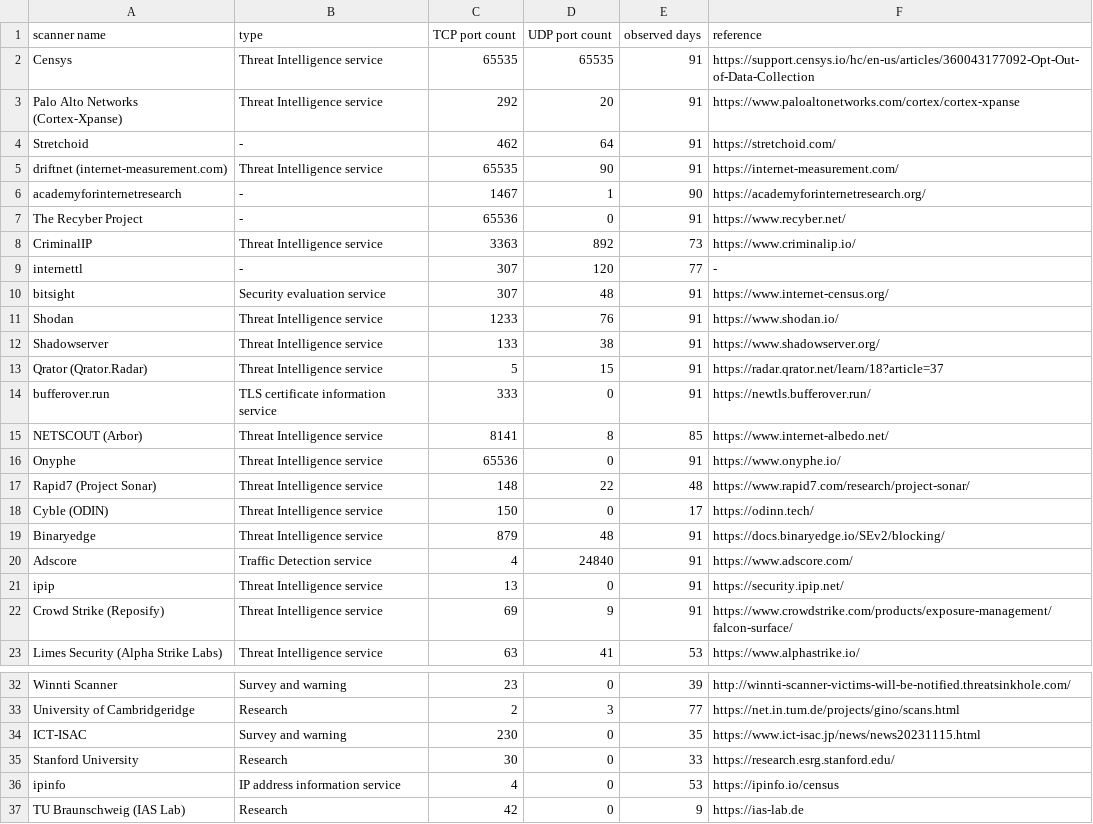
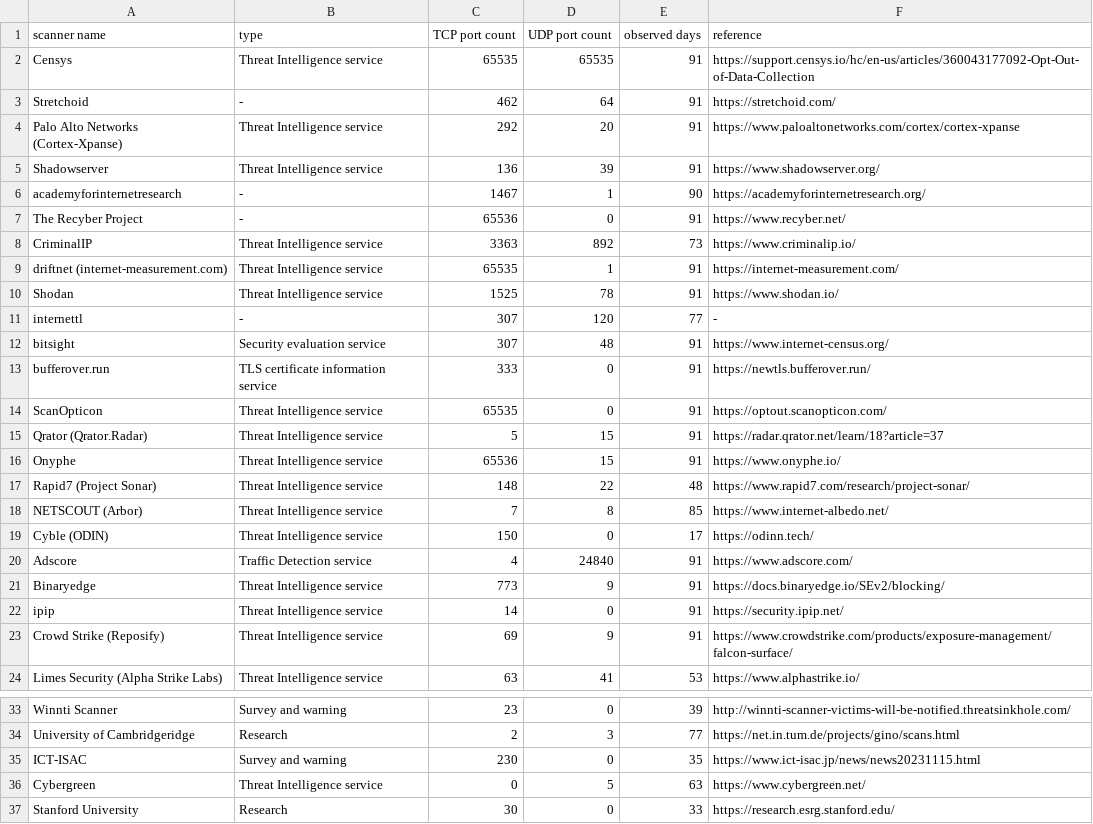
Before and after one commit to nict-csl/survey-scanner, a CSV file: scanorg/scanorg_2024_1Q.csv, drawn as a sheet; only a part is shown, gaps mark what is left out; the shorter side is filled out with more unchanged rows; the diff covers the shown part only.

Commit message:
Correct incorrect entries in the list of scan organizations and IP addresses for 2024_1Q

```diff
--- a/scanorg/scanorg_2024_1Q.csv
+++ b/scanorg/scanorg_2024_1Q.csv
@@ -2,5 +2,5 @@ scanner name,type,TCP port count,UDP port count,observed days,reference
 Censys,Threat Intelligence service,65535,65535,91,https://support.censys.io/hc/en-us/articles/360043177092-Opt-Out-of-Data-Collection
+Stretchoid, - ,462,64,91,https://stretchoid.com/
 Palo Alto Networks (Cortex-Xpanse),Threat Intelligence service,292,20,91,https://www.paloaltonetworks.com/cortex/cortex-xpanse
-Stretchoid, - ,462,64,91,https://stretchoid.com/
-driftnet (internet-measurement.com),Threat Intelligence service,65535,90,91,https://internet-measurement.com/
+Shadowserver,Threat Intelligence service,136,39,91,https://www.shadowserver.org/
 academyforinternetresearch, - ,1467,1,90,https://academyforinternetresearch.org/
@@ -8,15 +8,16 @@ The Recyber Project, - ,65536,0,91,https://www.recyber.net/
 CriminalIP,Threat Intelligence service,3363,892,73,https://www.criminalip.io/
+driftnet (internet-measurement.com),Threat Intelligence service,65535,1,91,https://internet-measurement.com/
+Shodan,Threat Intelligence service,1525,78,91,https://www.shodan.io/
 internettl, - ,307,120,77, -
 bitsight,Security evaluation service,307,48,91,https://www.internet-census.org/
-Shodan,Threat Intelligence service,1233,76,91,https://www.shodan.io/
-Shadowserver,Threat Intelligence service,133,38,91,https://www.shadowserver.org/
+bufferover.run,TLS certificate information service,333,0,91,https://newtls.bufferover.run/
+ScanOpticon,Threat Intelligence service,65535,0,91,https://optout.scanopticon.com/
 Qrator (Qrator.Radar),Threat Intelligence service,5,15,91,https://radar.qrator.net/learn/18?article=37
-bufferover.run,TLS certificate information service,333,0,91,https://newtls.bufferover.run/
-NETSCOUT (Arbor),Threat Intelligence service,8141,8,85,https://www.internet-albedo.net/
-Onyphe,Threat Intelligence service,65536,0,91,https://www.onyphe.io/
+Onyphe,Threat Intelligence service,65536,15,91,https://www.onyphe.io/
 Rapid7 (Project Sonar),Threat Intelligence service,148,22,48,https://www.rapid7.com/research/project-sonar/
+NETSCOUT (Arbor),Threat Intelligence service,7,8,85,https://www.internet-albedo.net/
 Cyble (ODIN),Threat Intelligence service,150,0,17,https://odinn.tech/
-Binaryedge,Threat Intelligence service,879,48,91,https://docs.binaryedge.io/SEv2/blocking/
 Adscore,Traffic Detection service,4,24840,91,https://www.adscore.com/
-ipip,Threat Intelligence service,13,0,91,https://security.ipip.net/
+Binaryedge,Threat Intelligence service,773,9,91,https://docs.binaryedge.io/SEv2/blocking/
+ipip,Threat Intelligence service,14,0,91,https://security.ipip.net/
 Crowd Strike (Reposify),Threat Intelligence service,69,9,91,https://www.crowdstrike.com/products/exposure-management/falcon-surface/
@@ -34,2 +35,3 @@ University of Cambridgeridge,Research,2,3,77,https://net.in.tum.de/projects/gino
 ICT-ISAC,Survey and warning,230,0,35,https://www.ict-isac.jp/news/news20231115.html
+Cybergreen,Threat Intelligence service,0,5,63,https://www.cybergreen.net/
 Stanford University,Research,30,0,33,https://research.esrg.stanford.edu/
```
Also changed, not shown: 3 edited cells elsewhere in this file, 1 other file.
